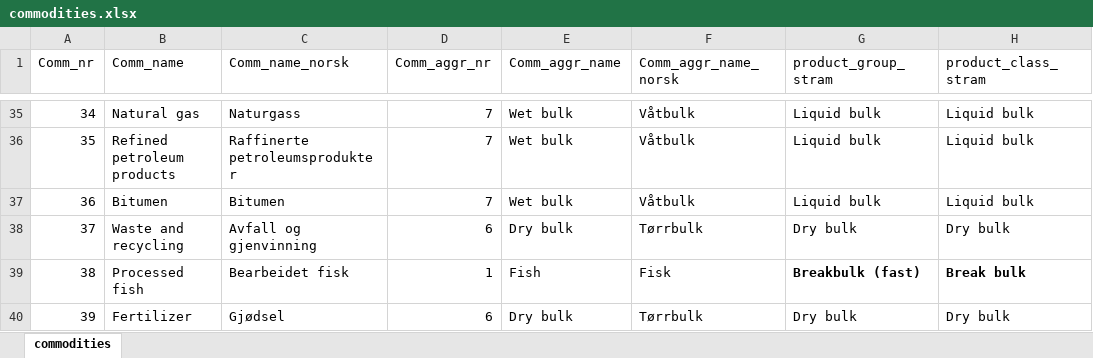
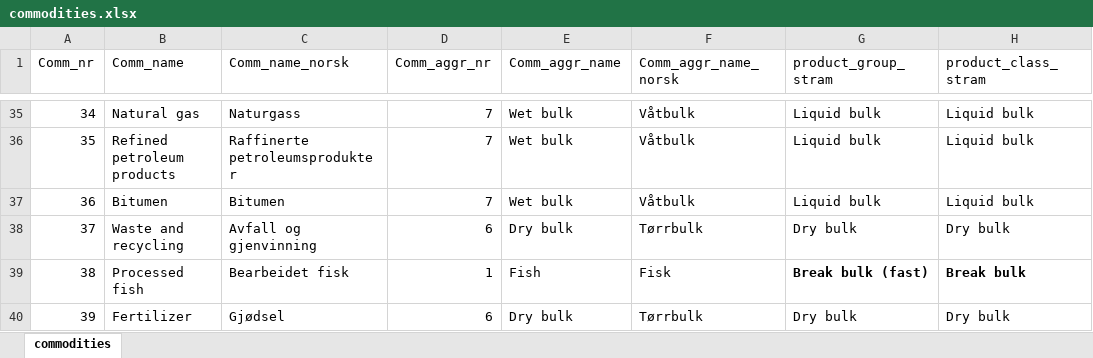
Before and after one commit to SteffenBakker/STraM_ntnu_development, an Excel workbook: Data/commodities.xlsx, sheet commodities, drawn as a sheet; only a part is shown, gaps mark what is left out; values as stored, in another font and other column widths than the file's, no borders; table styles not drawn; the diff names each change by its address in the sheet, - before the commit and + after, or states it on an @@ line.

Commit message:
Various updates
- Deleted the demand removing step
- Update data visualization scripts

```diff
--- a/Data/commodities.xlsx (sheet commodities)
+++ b/Data/commodities.xlsx (sheet commodities)
-G39 (product_group_stram): Breakbulk (fast)
+G39 (product_group_stram): Break bulk (fast)
```
Also changed, not shown: 10 other files.
